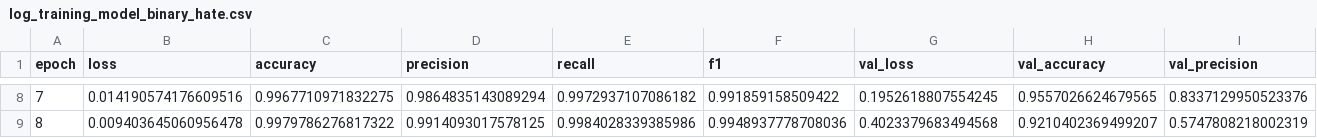
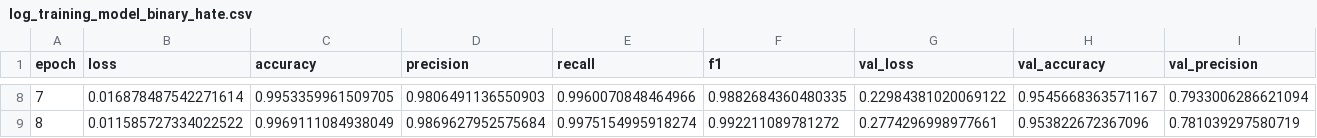
Before and after one commit to Antonio-Martella/Anti-Hating-Filter-with-Deep-Learning, a CSV file: results/binary_hate/log_training_model_binary_hate.csv, drawn as a sheet; only a part is shown, gaps mark what is left out; the diff covers the shown part only; the diff names each change by its address in the sheet, - before the commit and + after, or states it on an @@ line.

```diff
--- a/results/binary_hate/log_training_model_binary_hate.csv
+++ b/results/binary_hate/log_training_model_binary_hate.csv
-B8 (loss): 0.014190574176609516
+B8 (loss): 0.016878487542271614
-C8 (accuracy): 0.9967710971832275
+C8 (accuracy): 0.9953359961509705
-D8 (precision): 0.9864835143089294
+D8 (precision): 0.9806491136550903
-E8 (recall): 0.9972937107086182
+E8 (recall): 0.9960070848464966
-F8 (f1): 0.991859158509422
+F8 (f1): 0.9882684360480335
-G8 (val_loss): 0.1952618807554245
+G8 (val_loss): 0.22984381020069122
-H8 (val_accuracy): 0.9557026624679565
+H8 (val_accuracy): 0.9545668363571167
-I8 (val_precision): 0.8337129950523376
+I8 (val_precision): 0.7933006286621094
-B9 (loss): 0.009403645060956478
+B9 (loss): 0.011585727334022522
-C9 (accuracy): 0.9979786276817322
+C9 (accuracy): 0.9969111084938049
-D9 (precision): 0.9914093017578125
+D9 (precision): 0.9869627952575684
-E9 (recall): 0.9984028339385986
+E9 (recall): 0.9975154995918274
-F9 (f1): 0.9948937778708036
+F9 (f1): 0.992211089781272
-G9 (val_loss): 0.4023379683494568
+G9 (val_loss): 0.2774296998977661
-H9 (val_accuracy): 0.9210402369499207
+H9 (val_accuracy): 0.953822672367096
-I9 (val_precision): 0.5747808218002319
+I9 (val_precision): 0.781039297580719
```
Also changed, not shown: 63 edited cells elsewhere in this file, results/binary_hate/metrics_report_on_test.csv, 3 other files.
